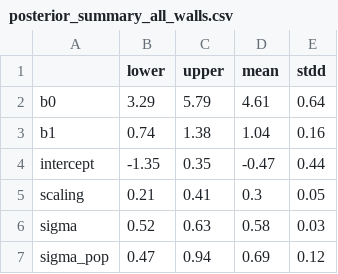
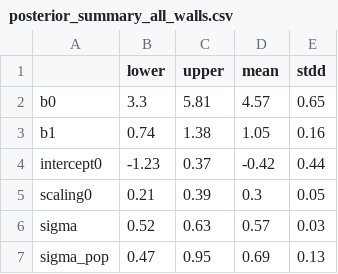
Before and after one commit to wccarleton/urbanscale, a CSV file: Output/posterior_summary_all_walls.csv, drawn as a sheet.

```diff
--- a/Output/posterior_summary_all_walls.csv
+++ b/Output/posterior_summary_all_walls.csv
@@ -1,7 +1,7 @@
 "","lower","upper","mean","stdd"
-"b0",3.29,5.79,4.61,0.64
-"b1",0.74,1.38,1.04,0.16
-"intercept",-1.35,0.35,-0.47,0.44
-"scaling",0.21,0.41,0.3,0.05
-"sigma",0.52,0.63,0.58,0.03
-"sigma_pop",0.47,0.94,0.69,0.12
+"b0",3.3,5.81,4.57,0.65
+"b1",0.74,1.38,1.05,0.16
+"intercept0",-1.23,0.37,-0.42,0.44
+"scaling0",0.21,0.39,0.3,0.05
+"sigma",0.52,0.63,0.57,0.03
+"sigma_pop",0.47,0.95,0.69,0.13
```
Also changed, not shown: Output/posterior_summary_allmonuments.csv, Output/posterior_summary_filtmonuments.csv, 12 other files.
